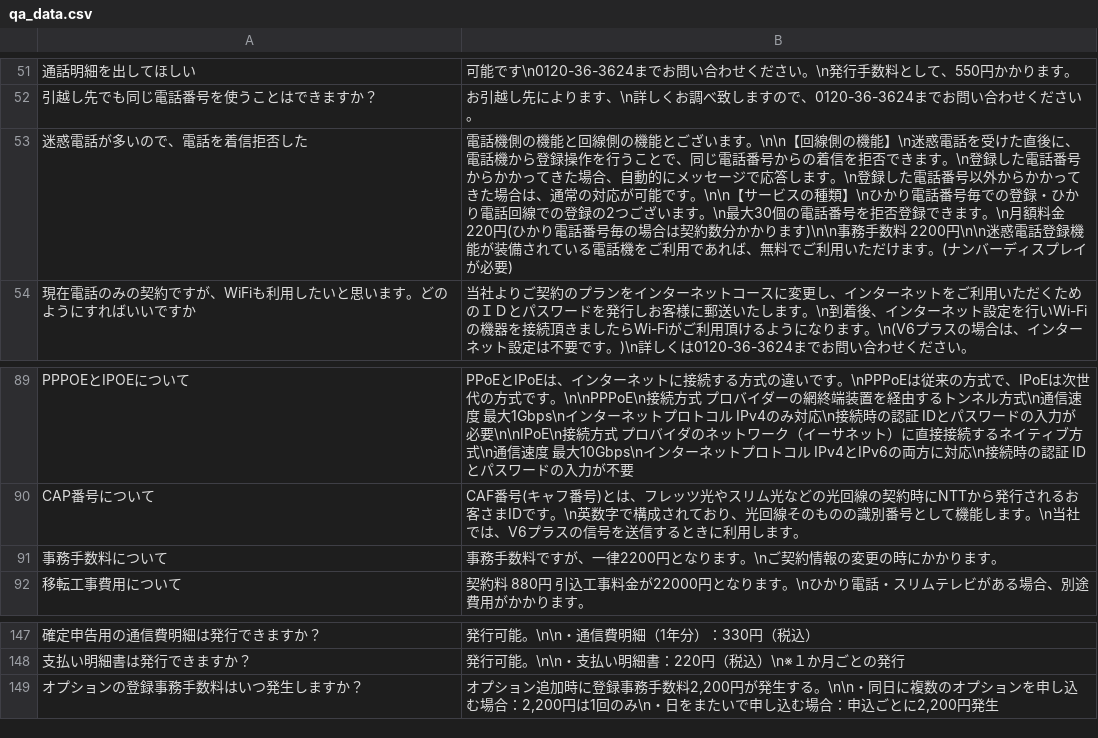
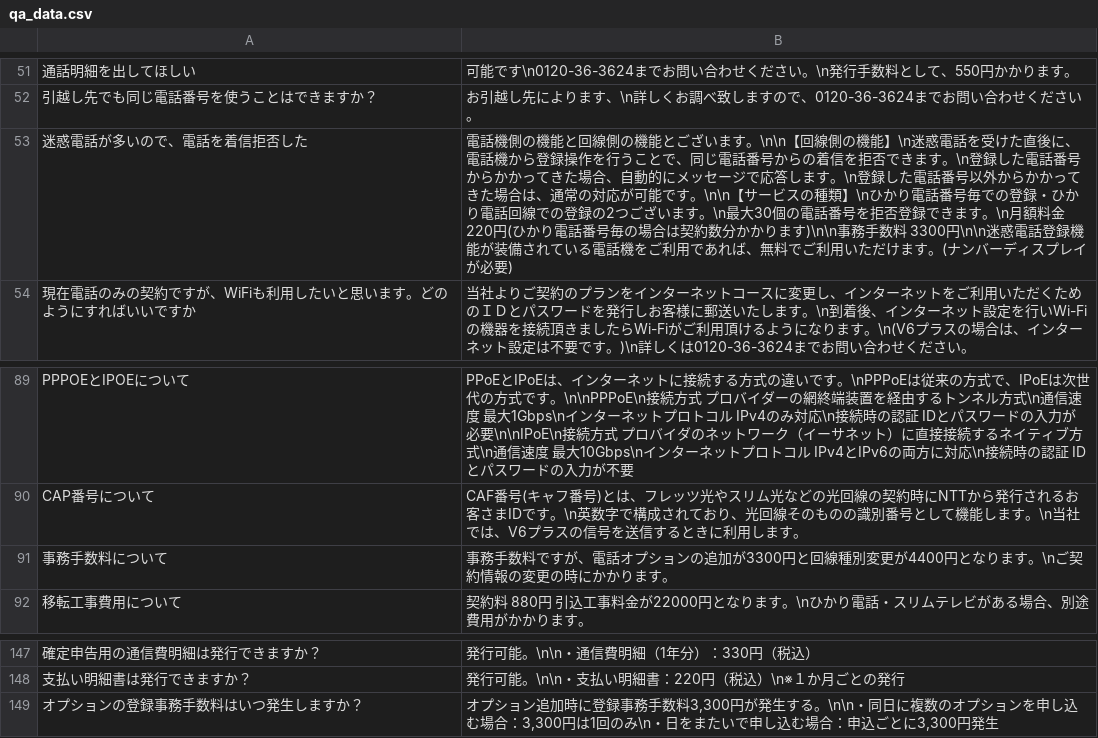
Before and after one commit to kuroki1220/chat-bot-project, a CSV file: data_processing/qa_data.csv, drawn as a sheet; only a part is shown, gaps mark what is left out; the diff covers the shown part only; the diff names each change by its address in the sheet, - before the commit and + after, or states it on an @@ line.

```diff
--- a/data_processing/qa_data.csv
+++ b/data_processing/qa_data.csv
-B53: …手数料 2200円\n\n迷惑…
+B53: …手数料 3300円\n\n迷惑…
-B91: …ですが、一律2200円となり…
+B91: …ですが、電話オプションの追加が3300円と回線種別変更が4400円となり…
-B149: …務手数料2,200円が発生する。\n\n・同日に複数のオプションを申し込む場合：2,200円は1回のみ\n・日をまたいで申し込む場合：申込ごとに2,200円発生
+B149: …務手数料3,300円が発生する。\n\n・同日に複数のオプションを申し込む場合：3,300円は1回のみ\n・日をまたいで申し込む場合：申込ごとに3,300円発生
```
Also changed, not shown: 10 edited cells elsewhere in this file, data_processing/results/test_results_latest.csv, 10 other files.
